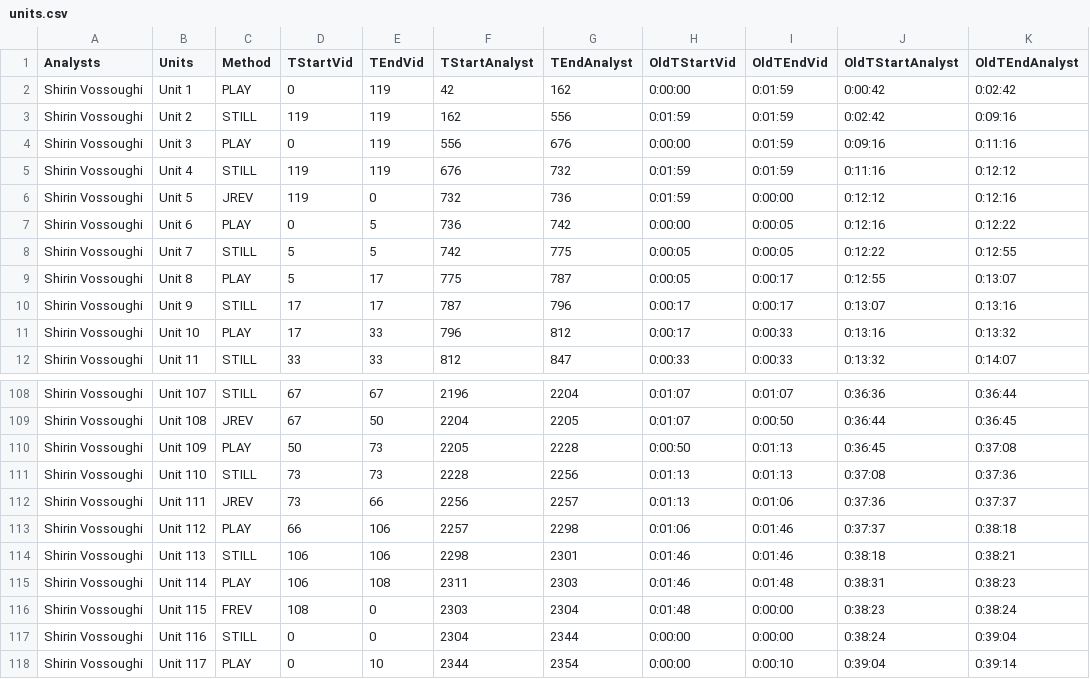
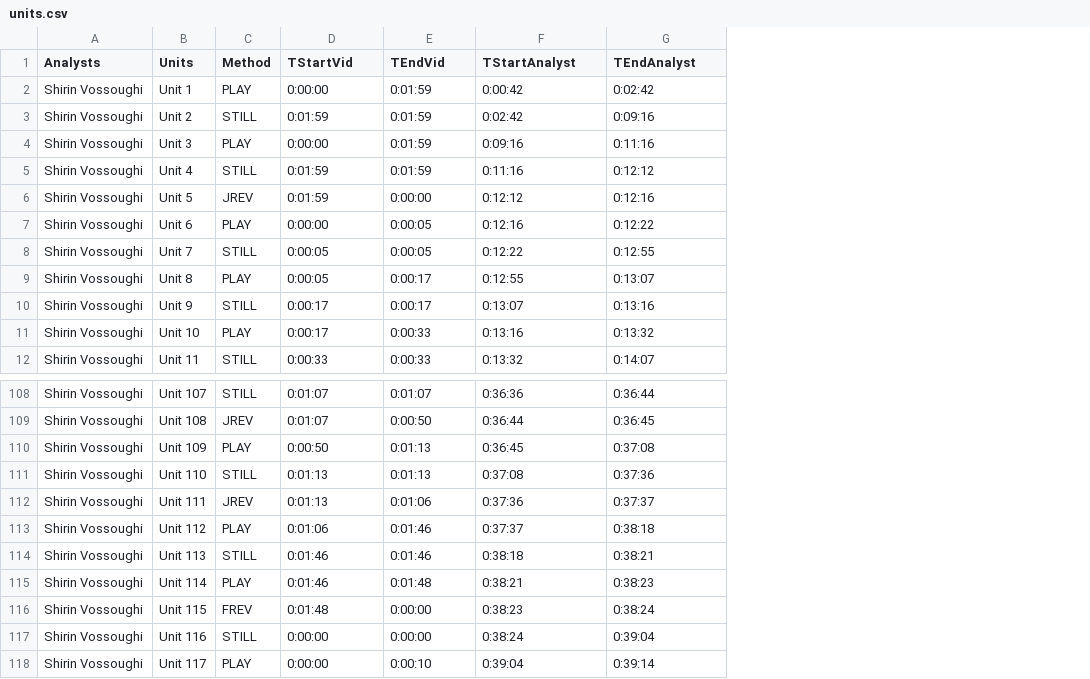
Before and after one commit to BenRydal/view-time-plots, a CSV file: data/example-1/units.csv, drawn as a sheet; only a part is shown, gaps mark what is left out; removed rows and columns are numbered as before the commit, all else as after; the diff names each change by its address in the sheet, - before the commit and + after, or states it on an @@ line.

```diff
--- a/data/example-1/units.csv
+++ b/data/example-1/units.csv
-column D (TStartVid), rows 2-12: 0 | 119 | 0 | 119 | 119 | 0 | 5 | 5 | 17 | 17 | 33; rows 108-118: 67 | 67 | 50 | 73 | 73 | 66 | 106 | 106 | 108 | 0 | 0
-column E (TEndVid), rows 2-12: 119 | 119 | 119 | 119 | 0 | 5 | 5 | 17 | 17 | 33 | 33; rows 108-118: 67 | 50 | 73 | 73 | 66 | 106 | 106 | 108 | 0 | 0 | 10
-column F (TStartAnalyst), rows 2-12: 42 | 162 | 556 | 676 | 732 | 736 | 742 | 775 | 787 | 796 | 812; rows 108-118: 2196 | 2204 | 2205 | 2228 | 2256 | 2257 | 2298 | 2311 | 2303 | 2304 | 2344
-column G (TEndAnalyst), rows 2-12: 162 | 556 | 676 | 732 | 736 | 742 | 775 | 787 | 796 | 812 | 847; rows 108-118: 2204 | 2205 | 2228 | 2256 | 2257 | 2298 | 2301 | 2303 | 2304 | 2344 | 2354
-D1: OldTStartVid
+D1: TStartVid
-E1: OldTEndVid
+E1: TEndVid
-F1: OldTStartAnalyst
+F1: TStartAnalyst
-G1: OldTEndAnalyst
+G1: TEndAnalyst
-F115 (TStartAnalyst): 0:38:31
+F115 (TStartAnalyst): 0:38:21
```
Also changed, not shown: data/example-2/units.csv, data/example-3/units.csv, 20 other files.
